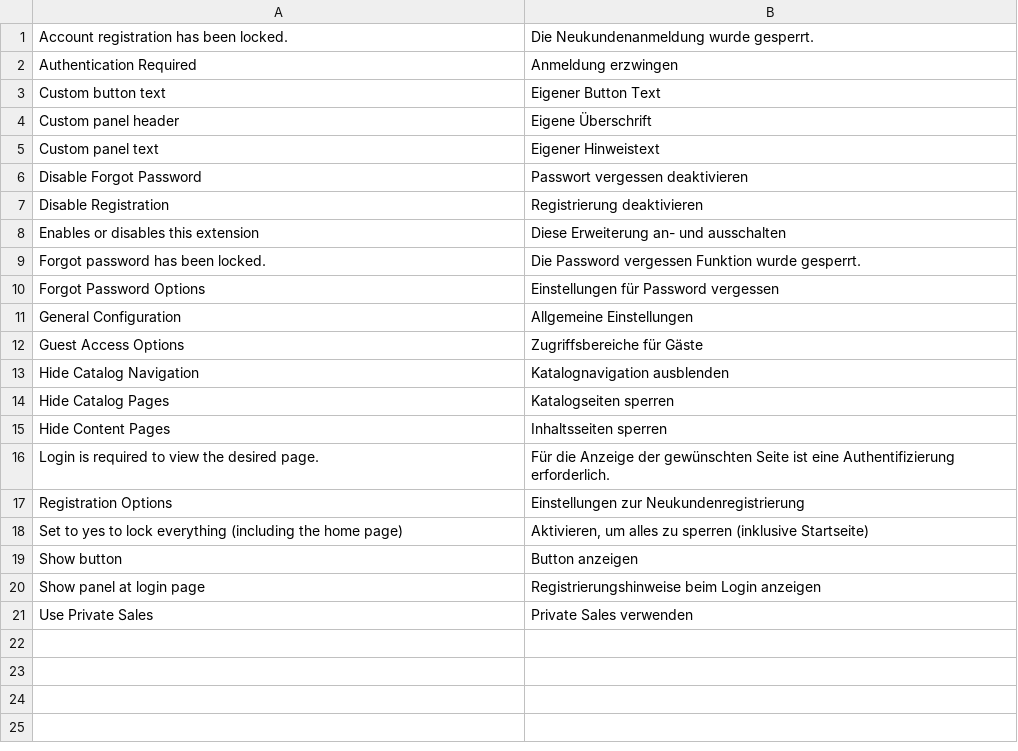
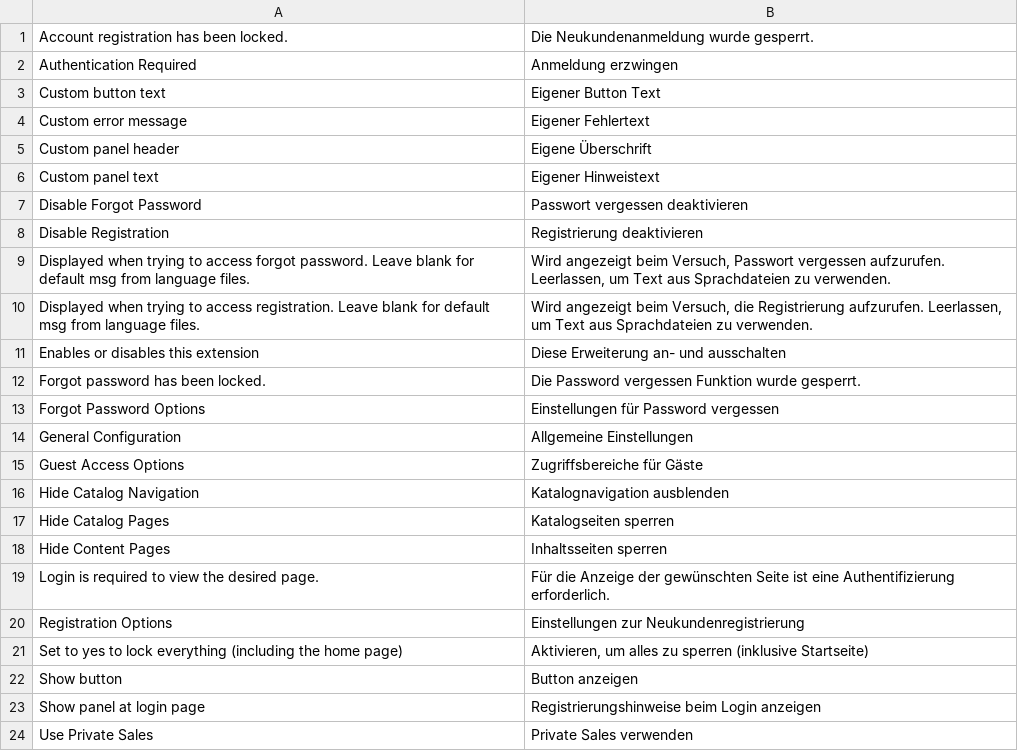
Before and after one commit to OpenMageModuleFostering/ds_privatesales, a CSV file: app/locale/de_DE/DS_PrivateSales.csv, drawn as a sheet.

```diff
--- a/app/locale/de_DE/DS_PrivateSales.csv
+++ b/app/locale/de_DE/DS_PrivateSales.csv
@@ -3,2 +3,3 @@
 "Custom button text","Eigener Button Text"
+"Custom error message","Eigener Fehlertext"
 "Custom panel header","Eigene Überschrift"
@@ -7,2 +8,4 @@
 "Disable Registration","Registrierung deaktivieren"
+"Displayed when trying to access forgot password. Leave blank for default msg from language files.","Wird angezeigt beim Versuch, Passwort vergessen aufzurufen. Leerlassen, um Text aus Sprachdateien zu verwenden."
+"Displayed when trying to access registration. Leave blank for default msg from language files.","Wird angezeigt beim Versuch, die Registrierung aufzurufen. Leerlassen, um Text aus Sprachdateien zu verwenden."
 "Enables or disables this extension","Diese Erweiterung an- und ausschalten"
```
Also changed, not shown: 11 other files.
